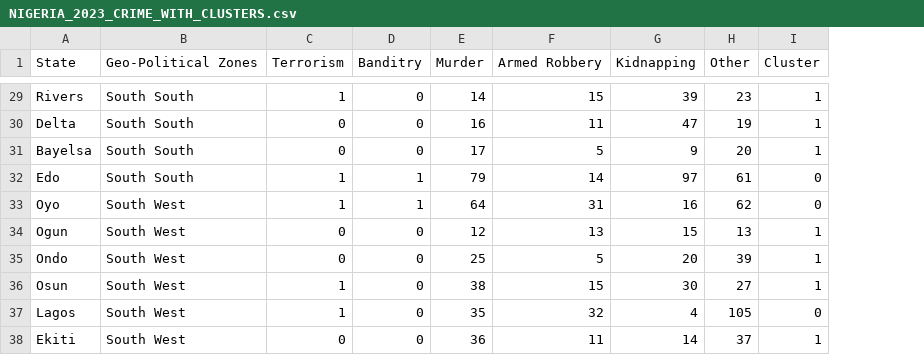
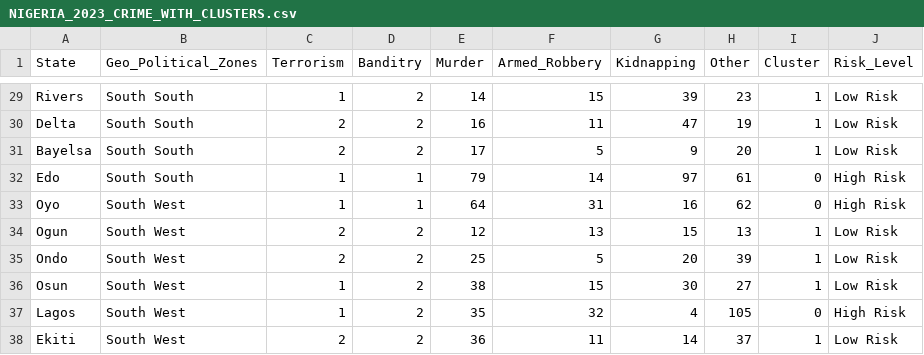
Before and after one commit to Akanimo619/FastAPI-Crime-Classification-System, a CSV file: NIGERIA_2023_CRIME_WITH_CLUSTERS.csv, drawn as a sheet; only a part is shown, gaps mark what is left out; the diff covers the shown part only; the diff names each change by its address in the sheet, - before the commit and + after, or states it on an @@ line.

```diff
--- a/NIGERIA_2023_CRIME_WITH_CLUSTERS.csv
+++ b/NIGERIA_2023_CRIME_WITH_CLUSTERS.csv
+column J (Risk_Level), rows 29-38: Low Risk | Low Risk | Low Risk | High Risk | High Risk | Low Risk | Low Risk | Low Risk | High Risk | Low Risk
-B1: Geo-Political Zones
+B1: Geo_Political_Zones
-F1: Armed Robbery
+F1: Armed_Robbery
-D29:D31 (Banditry): 0
+D29:D31 (Banditry): 2
-C30:C31 (Terrorism): 0
+C30:C31 (Terrorism): 2
-C34:C35 (Terrorism): 0
+C34:C35 (Terrorism): 2
-D34:D38 (Banditry): 0
+D34:D38 (Banditry): 2
-C38 (Terrorism): 0
+C38 (Terrorism): 2
```
Also changed, not shown: 27 edited cells elsewhere in this file, 10 other files.
